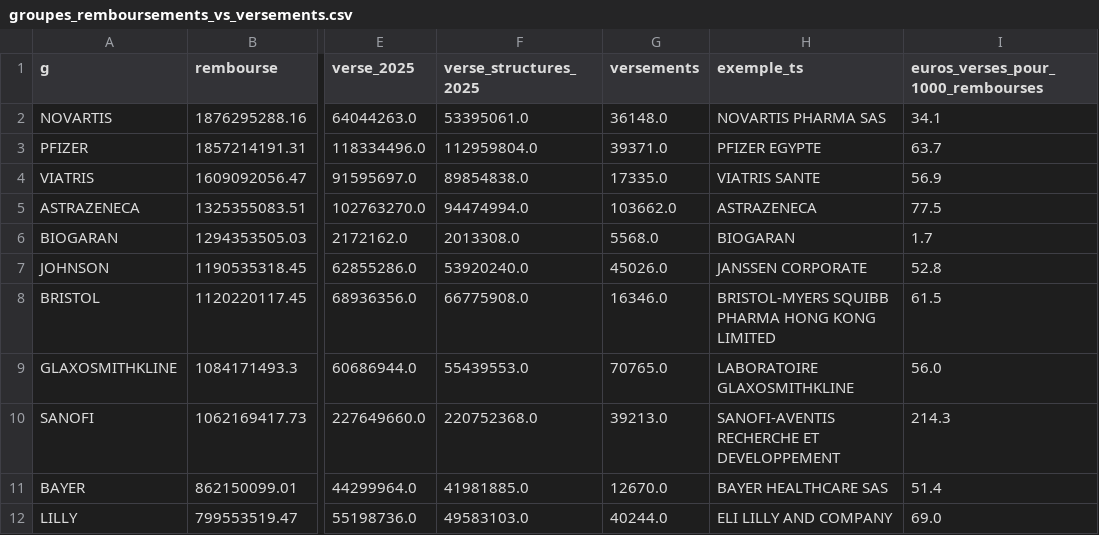
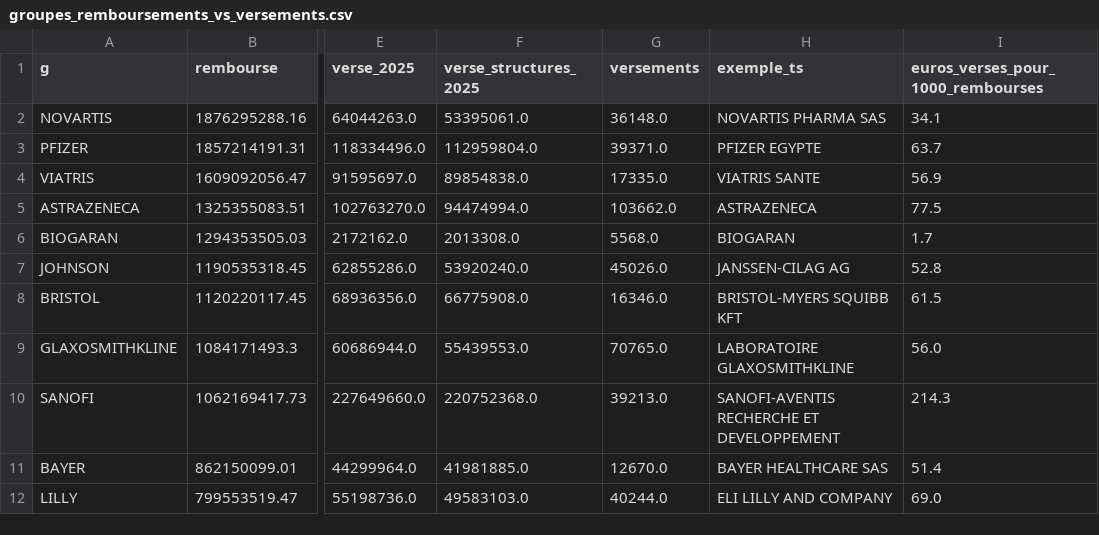
Before and after one commit to thomaslabarriere/suivre-argent-labos, a CSV file: resultats/groupes_remboursements_vs_versements.csv, drawn as a sheet; only a part is shown, gaps mark what is left out; the diff covers the shown part only; the diff names each change by its address in the sheet, - before the commit and + after, or states it on an @@ line.

```diff
--- a/resultats/groupes_remboursements_vs_versements.csv
+++ b/resultats/groupes_remboursements_vs_versements.csv
-H7 (exemple_ts): JANSSEN CORPORATE
+H7 (exemple_ts): JANSSEN-CILAG AG
-H8 (exemple_ts): BRISTOL-MYERS SQUIBB PHARMA HONG KONG LIMITED
+H8 (exemple_ts): BRISTOL-MYERS SQUIBB KFT
```
Also changed, not shown: 33 edited cells elsewhere in this file, resultats/asmr_par_groupe.csv, resultats/elus_beneficiaires.csv, 21 other files.
